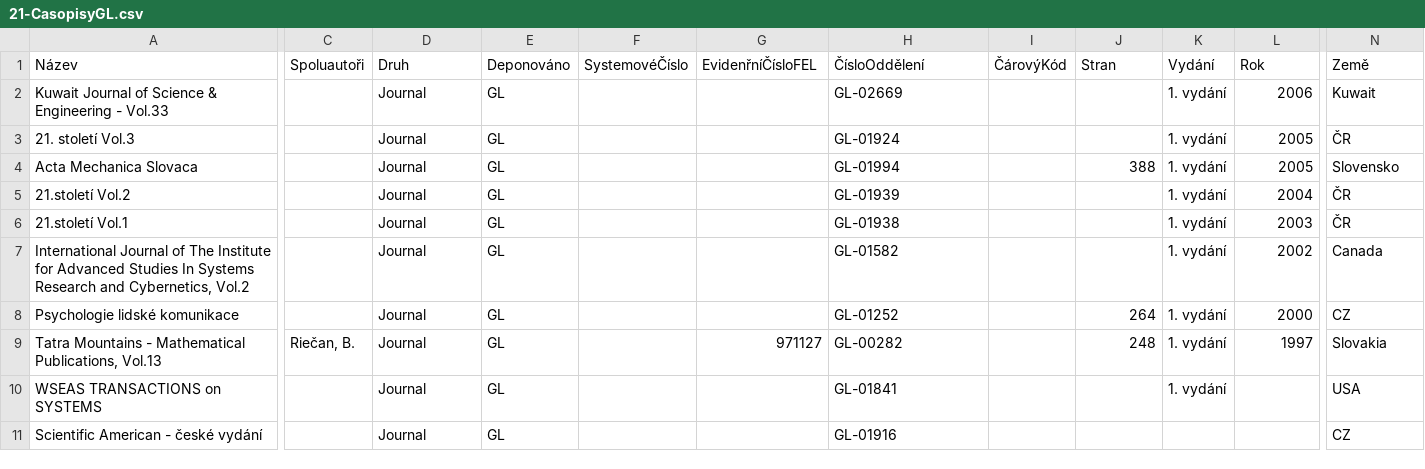
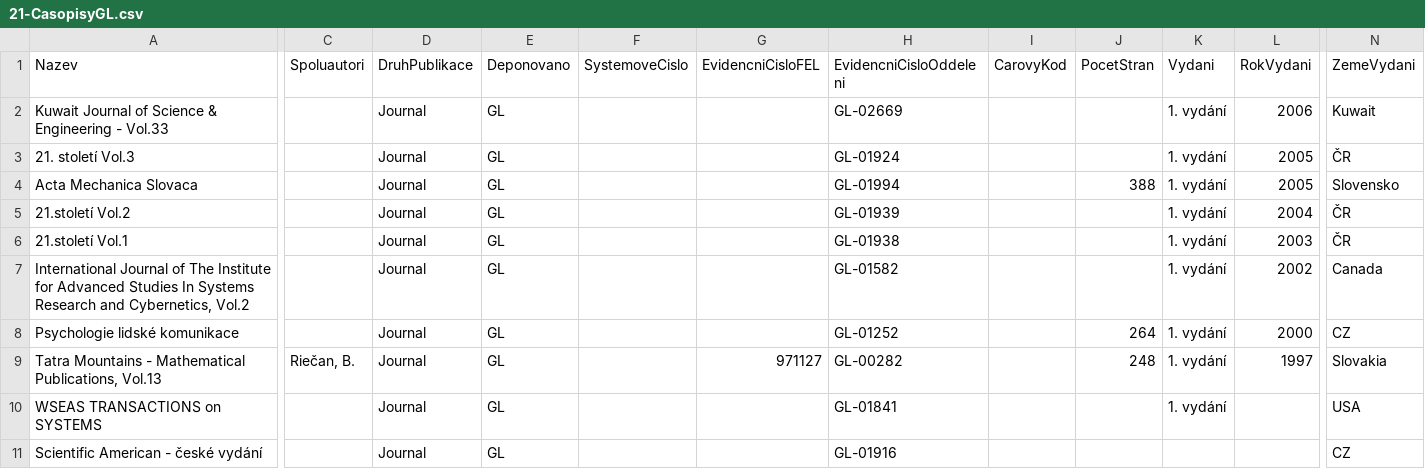
Before and after one commit to skalahonza/selfservicelibrary, a CSV file: data/21-CasopisyGL.csv, drawn as a sheet; only a part is shown, gaps mark what is left out; the diff covers the shown part only; the diff names each change by its address in the sheet, - before the commit and + after, or states it on an @@ line.

Commit message:
Update data.

```diff
--- a/data/21-CasopisyGL.csv
+++ b/data/21-CasopisyGL.csv
-A1: Název
+A1: Nazev
-C1: Spoluautoři
+C1: Spoluautori
-D1: Druh
+D1: DruhPublikace
-E1: Deponováno
+E1: Deponovano
-F1: SystemovéČíslo
+F1: SystemoveCislo
-G1: EvidenřníČísloFEL
+G1: EvidencniCisloFEL
-H1: ČísloOddělení
+H1: EvidencniCisloOddeleni
-I1: ČárovýKód
+I1: CarovyKod
-J1: Stran
+J1: PocetStran
-K1: Vydání
+K1: Vydani
-L1: Rok
+L1: RokVydani
-N1: Země
+N1: ZemeVydani
```
Also changed, not shown: 8 edited cells elsewhere in this file, 1 other file.
